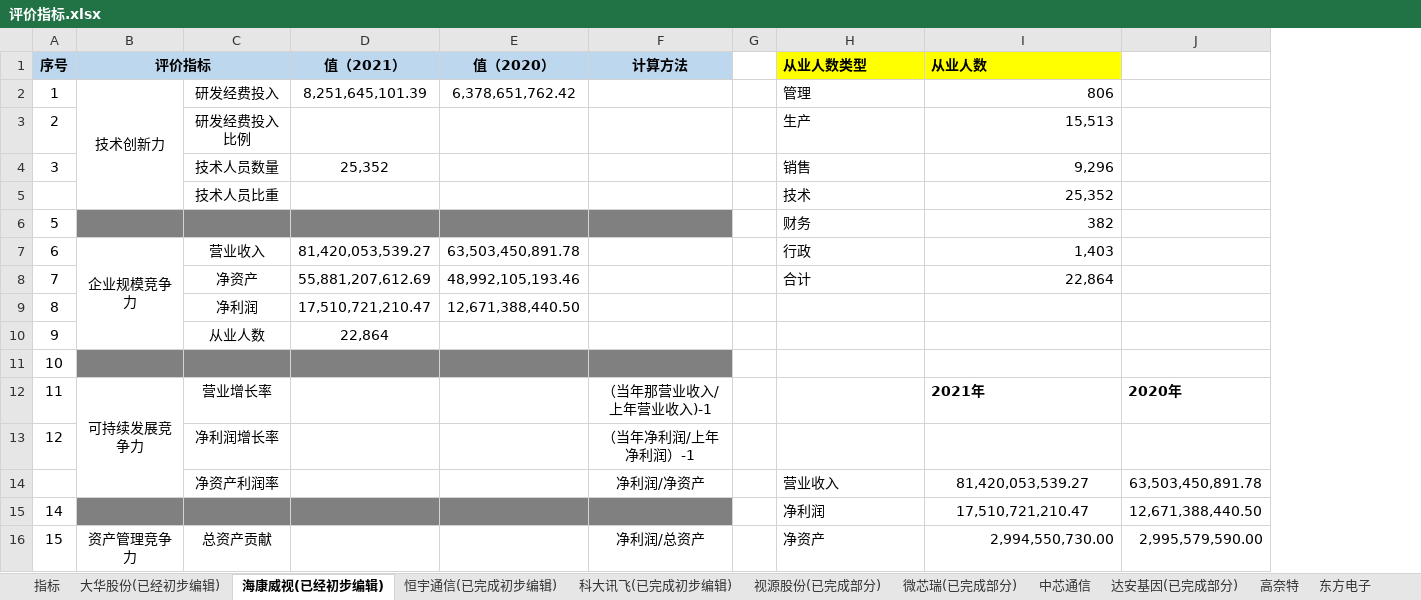
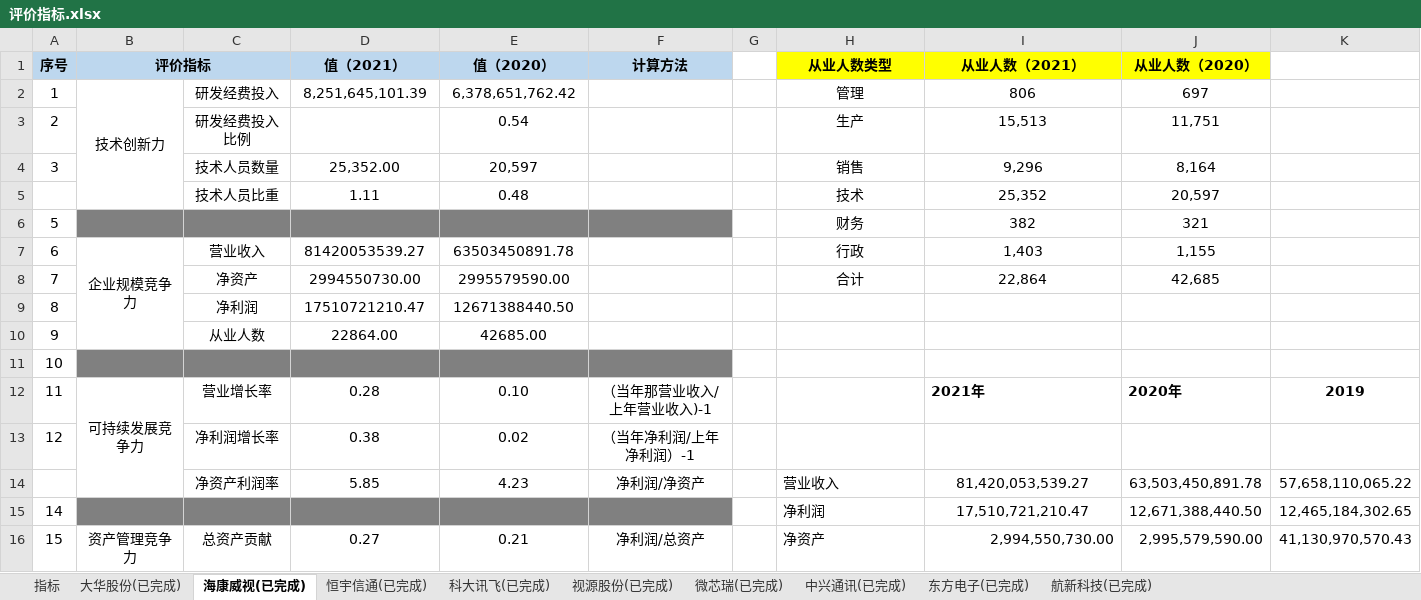
Before and after one commit to SKYWALKER-STAR/Paper, an Excel workbook: 我的/企业年报及表格/评价指标.xlsx, sheet 海康威视(已完成), drawn as a sheet; only a part is shown; values as stored, in another font and other column widths than the file's, no borders; the diff covers the shown part only; the diff names each change by its address in the sheet, - before the commit and + after, or states it on an @@ line.

```diff
--- a/我的/企业年报及表格/评价指标.xlsx (sheet 海康威视(已完成))
+++ b/我的/企业年报及表格/评价指标.xlsx (sheet 海康威视(已完成))
-sheet tab: 大华股份(已经初步编辑)
+sheet tab: 大华股份(已完成)
-sheet tab: 海康威视(已经初步编辑)
+sheet tab: 海康威视(已完成)
-sheet tab: 恒宇通信(已完成初步编辑)
+sheet tab: 恒宇信通(已完成)
-sheet tab: 科大讯飞(已完成初步编辑)
+sheet tab: 科大讯飞(已完成)
-sheet tab: 视源股份(已完成部分)
+sheet tab: 视源股份(已完成)
-sheet tab: 微芯瑞(已完成部分)
+sheet tab: 微芯瑞(已完成)
-sheet tab: 中芯通信
+sheet tab: 中兴通讯(已完成)
-sheet tab: 东方电子
+sheet tab: 东方电子(已完成)
-sheet tab: 达安基因(已完成部分)
-sheet tab: 高奈特
+column K, rows 12-16: 2019 |  | 57,658,110,065.22 | 12,465,184,302.65 | 41,130,970,570.43
-H1:I1 alignment: left
+H1:I1 alignment: center
-I1: 从业人数
+I1: 从业人数（2021）
-J1: (empty)
+J1: 从业人数（2020）
-J1 fill: none
+J1 fill: #FFFF00
-H2:H8 alignment: left
+H2:H8 alignment: center
-I2:I8 alignment: right
+I2:I8 alignment: center
-J2 (从业人数（2020）): (empty)
+J2 (从业人数（2020）): 697
-E3 (值（2020）): (empty)
+E3 (值（2020）): 0.54
-J3 (从业人数（2020）): (empty)
+J3 (从业人数（2020）): 11,751
-D4 (值（2021）): 25,352
+D4 (值（2021）): 25,352.00
-E4 (值（2020）): (empty)
+E4 (值（2020）): 20,597
-J4 (从业人数（2020）): (empty)
+J4 (从业人数（2020）): 8,164
-D5 (值（2021）): (empty)
+D5 (值（2021）): 1.11
-E5 (值（2020）): (empty)
+E5 (值（2020）): 0.48
-J5 (从业人数（2020）): (empty)
+J5 (从业人数（2020）): 20,597
-J6 (从业人数（2020）): (empty)
+J6 (从业人数（2020）): 321
-D7 (值（2021）): 81,420,053,539.27
+D7 (值（2021）): 81420053539.27
-E7 (值（2020）): 63,503,450,891.78
+E7 (值（2020）): 63503450891.78
-J7 (从业人数（2020）): (empty)
+J7 (从业人数（2020）): 1,155
-D8 (值（2021）): 55,881,207,612.69
+D8 (值（2021）): 2994550730.00
-E8 (值（2020）): 48,992,105,193.46
+E8 (值（2020）): 2995579590.00
-J8 (从业人数（2020）): (empty)
+J8 (从业人数（2020）): 42,685
-D9 (值（2021）): 17,510,721,210.47
+D9 (值（2021）): 17510721210.47
-E9 (值（2020）): 12,671,388,440.50
+E9 (值（2020）): 12671388440.50
-D10 (值（2021）): 22,864
+D10 (值（2021）): 22864.00
-E10 (值（2020）): (empty)
+E10 (值（2020）): 42685.00
-D12 (值（2021）): (empty)
+D12 (值（2021）): 0.28
-E12 (值（2020）): (empty)
+E12 (值（2020）): 0.10
-D13 (值（2021）): (empty)
+D13 (值（2021）): 0.38
-E13 (值（2020）): (empty)
+E13 (值（2020）): 0.02
-D14 (值（2021）): (empty)
+D14 (值（2021）): 5.85
-E14 (值（2020）): (empty)
+E14 (值（2020）): 4.23
-D16 (值（2021）): (empty)
+D16 (值（2021）): 0.27
-E16 (值（2020）): (empty)
+E16 (值（2020）): 0.21
```
Also changed, not shown: 8 added rows and 8 edited cells elsewhere in this sheet, sheet 航新科技(已完成), sheet 大华股份(已完成), sheet 东方电子(已完成), sheet 微芯瑞(已完成), sheet 视源股份(已完成), sheet 科大讯飞(已完成), 2 more sheets, other sheet tabs, 11 other files.
